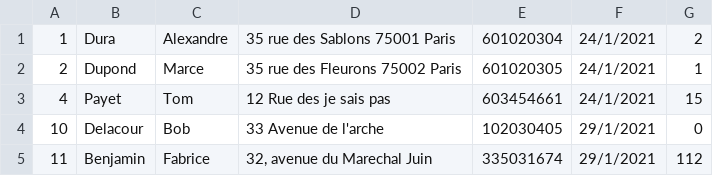
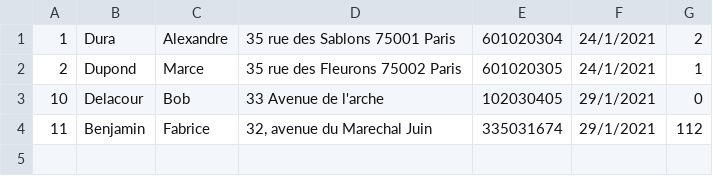
Before and after one commit to Pierre-Portfolio/Pizzeria, a CSV file: Pizzeria/Clients.csv, drawn as a sheet; the diff names each change by its address in the sheet, - before the commit and + after, or states it on an @@ line.

```diff
--- a/Pizzeria/Clients.csv
+++ b/Pizzeria/Clients.csv
-row 3: 4 | Payet | Tom | 12 Rue des je sais pas | 603454661 | 24/1/2021 | 15
```
Also changed, not shown: Pizzeria/Commis.csv, Pizzeria/Livreur.csv, 45 other files.
